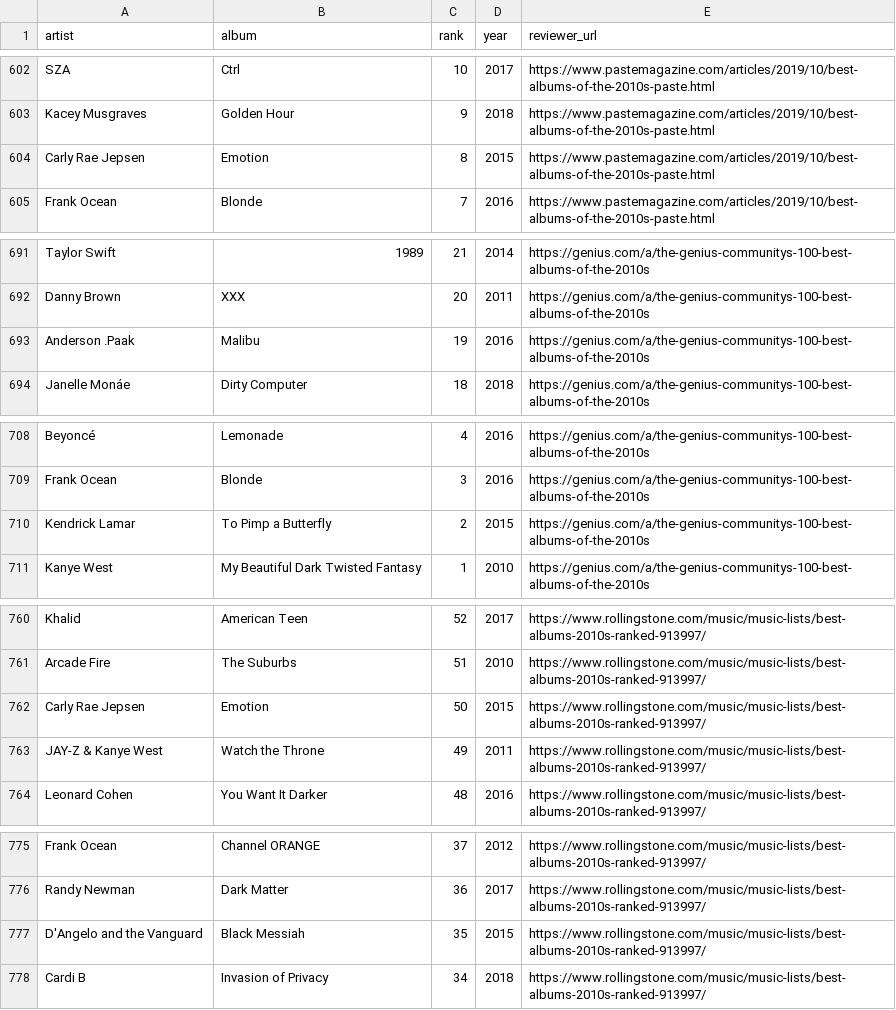
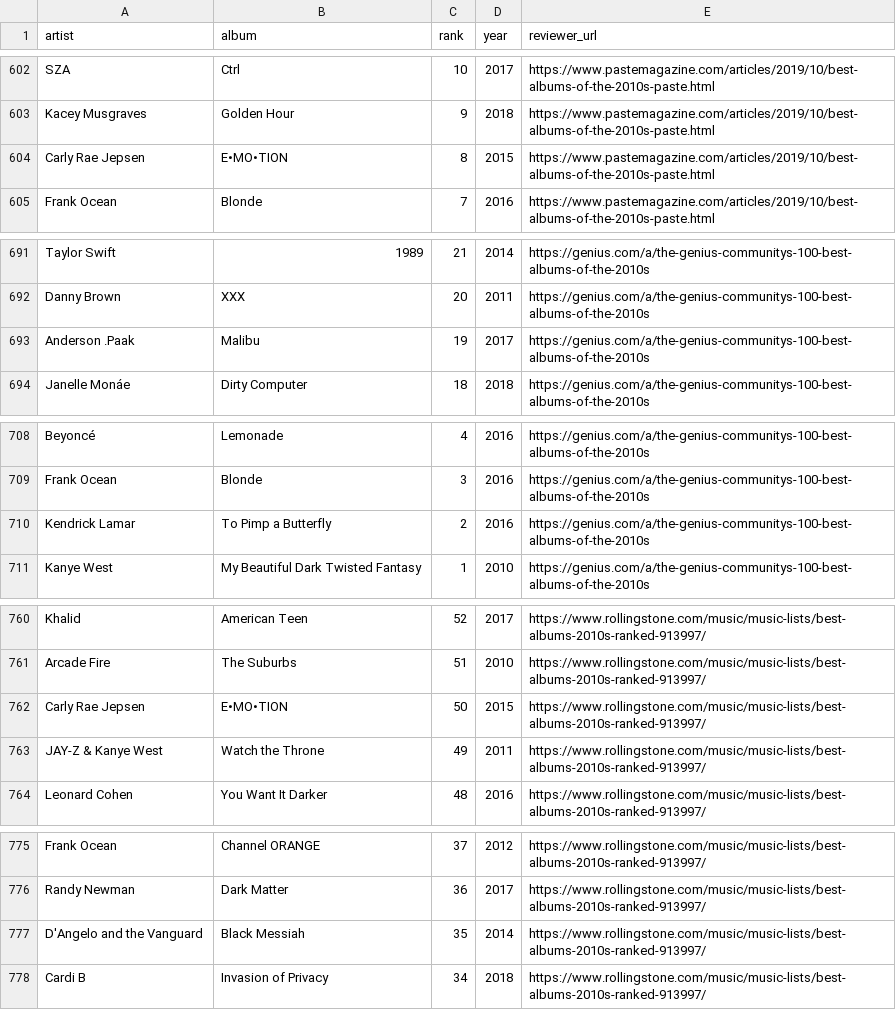
Before and after one commit to awray3/albums2010-2019, a CSV file: data/AOTD.csv, drawn as a sheet; only a part is shown, gaps mark what is left out; the diff covers the shown part only.

```diff
--- a/data/AOTD.csv
+++ b/data/AOTD.csv
@@ -603,3 +603,3 @@ SZA,Ctrl,10,2017,https://www.pastemagazine.com/articles/2019/10/best-albums-of-t
 Kacey Musgraves,Golden Hour,9,2018,https://www.pastemagazine.com/articles/2019/10/best-albums-of-the-2010s-paste.html
-Carly Rae Jepsen,Emotion,8,2015,https://www.pastemagazine.com/articles/2019/10/best-albums-of-the-2010s-paste.html
+Carly Rae Jepsen,E•MO•TION,8,2015,https://www.pastemagazine.com/articles/2019/10/best-albums-of-the-2010s-paste.html
 Frank Ocean,Blonde,7,2016,https://www.pastemagazine.com/articles/2019/10/best-albums-of-the-2010s-paste.html
@@ -692,3 +692,3 @@ Taylor Swift,1989,21,2014,https://genius.com/a/the-genius-communitys-100-best-al
 Danny Brown,XXX,20,2011,https://genius.com/a/the-genius-communitys-100-best-albums-of-the-2010s
-Anderson .Paak,Malibu,19,2016,https://genius.com/a/the-genius-communitys-100-best-albums-of-the-2010s
+Anderson .Paak,Malibu,19,2017,https://genius.com/a/the-genius-communitys-100-best-albums-of-the-2010s
 Janelle Monáe,Dirty Computer,18,2018,https://genius.com/a/the-genius-communitys-100-best-albums-of-the-2010s
@@ -709,3 +709,3 @@ Beyoncé,Lemonade,4,2016,https://genius.com/a/the-genius-communitys-100-best-alb
 Frank Ocean,Blonde,3,2016,https://genius.com/a/the-genius-communitys-100-best-albums-of-the-2010s
-Kendrick Lamar,To Pimp a Butterfly,2,2015,https://genius.com/a/the-genius-communitys-100-best-albums-of-the-2010s
+Kendrick Lamar,To Pimp a Butterfly,2,2016,https://genius.com/a/the-genius-communitys-100-best-albums-of-the-2010s
 Kanye West,My Beautiful Dark Twisted Fantasy,1,2010,https://genius.com/a/the-genius-communitys-100-best-albums-of-the-2010s
@@ -761,3 +761,3 @@ Khalid,American Teen,52,2017,https://www.rollingstone.com/music/music-lists/best
 Arcade Fire,The Suburbs,51,2010,https://www.rollingstone.com/music/music-lists/best-albums-2010s-ranked-913997/
-Carly Rae Jepsen,Emotion,50,2015,https://www.rollingstone.com/music/music-lists/best-albums-2010s-ranked-913997/
+Carly Rae Jepsen,E•MO•TION,50,2015,https://www.rollingstone.com/music/music-lists/best-albums-2010s-ranked-913997/
 JAY-Z & Kanye West,Watch the Throne,49,2011,https://www.rollingstone.com/music/music-lists/best-albums-2010s-ranked-913997/
@@ -776,3 +776,3 @@ Frank Ocean,Channel ORANGE,37,2012,https://www.rollingstone.com/music/music-list
 Randy Newman,Dark Matter,36,2017,https://www.rollingstone.com/music/music-lists/best-albums-2010s-ranked-913997/
-D'Angelo and the Vanguard,Black Messiah,35,2015,https://www.rollingstone.com/music/music-lists/best-albums-2010s-ranked-913997/
+D'Angelo and the Vanguard,Black Messiah,35,2014,https://www.rollingstone.com/music/music-lists/best-albums-2010s-ranked-913997/
 Cardi B,Invasion of Privacy,34,2018,https://www.rollingstone.com/music/music-lists/best-albums-2010s-ranked-913997/
```
Also changed, not shown: 1 edited cell elsewhere in this file, 1 other file.
